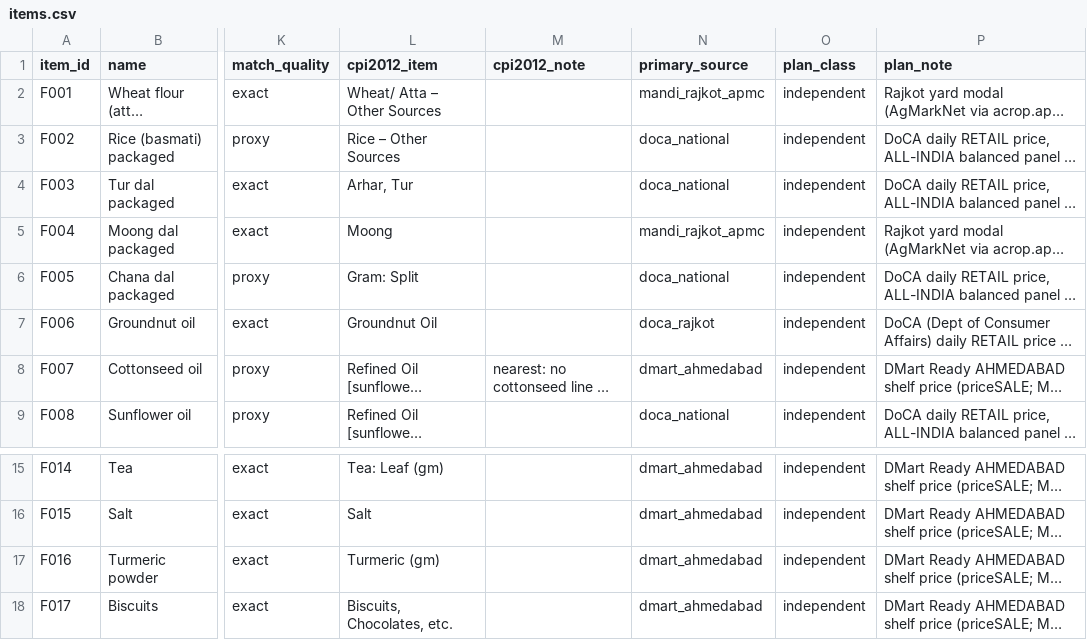
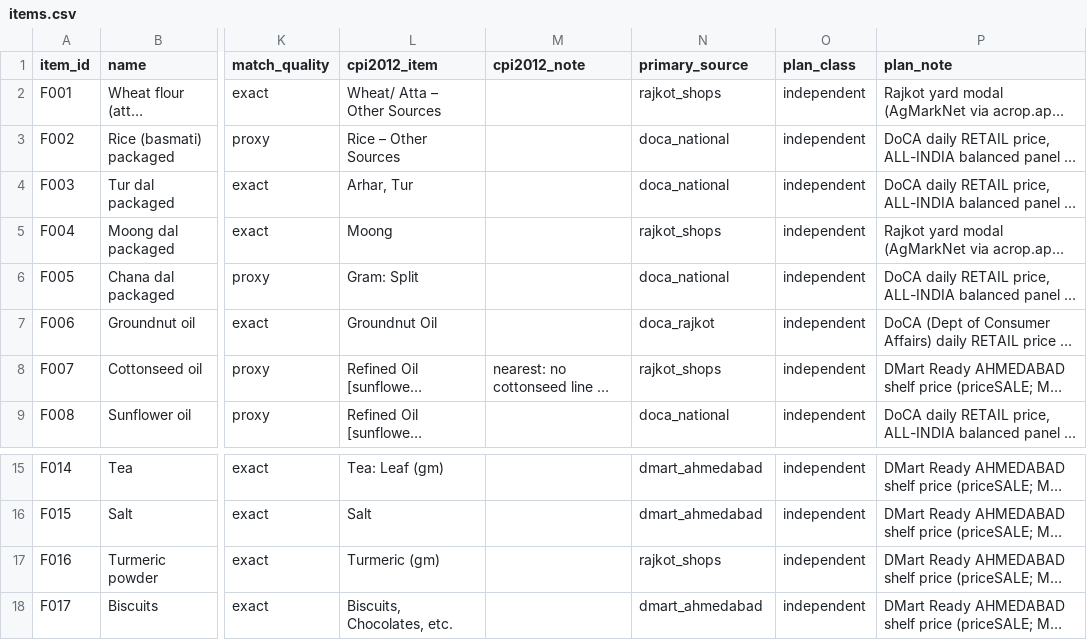
Before and after one commit to Nityahapani/rpi, a CSV file: registry/items.csv, drawn as a sheet; only a part is shown, gaps mark what is left out; long unchanged cells end in …; the diff names each change by its address in the sheet, - before the commit and + after, or states it on an @@ line.

Commit message:
SOURCE_SHARES: update for the web-shop switch (2026-10-10); master table aligned
- Section 9 change log: F001, F004, F007, F016 move to rajkot_shops from Nov 2026.
- Buckets: retail 2.1 -> 6.8, proxy 46.0 -> 41.2; independent 89.2 unchanged.
- DMart 15.42 -> 12.22 (16 items); rajkot_shops 4.79 added; mandi_rajkot_apmc no longer carries items.
- Risk: 12.2 of the 28.2 pending points are DMart; 3.3 are the Gondal mandi.
- registry/items.csv primary_source for the four items now matches source_plan.csv (67 items, 0 mismatches).

```diff
--- a/registry/items.csv
+++ b/registry/items.csv
-N2 (primary_source): mandi_rajkot_apmc
+N2 (primary_source): rajkot_shops
-N5 (primary_source): mandi_rajkot_apmc
+N5 (primary_source): rajkot_shops
-N8 (primary_source): dmart_ahmedabad
+N8 (primary_source): rajkot_shops
-N17 (primary_source): dmart_ahmedabad
+N17 (primary_source): rajkot_shops
```
Also changed, not shown: 1 other file.
